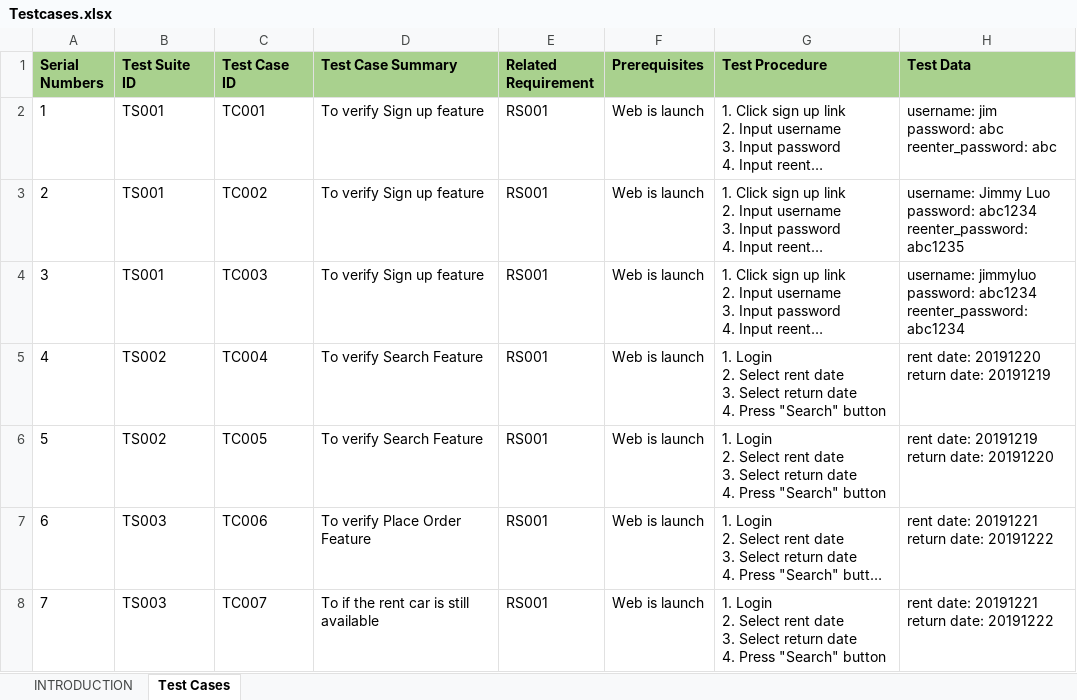
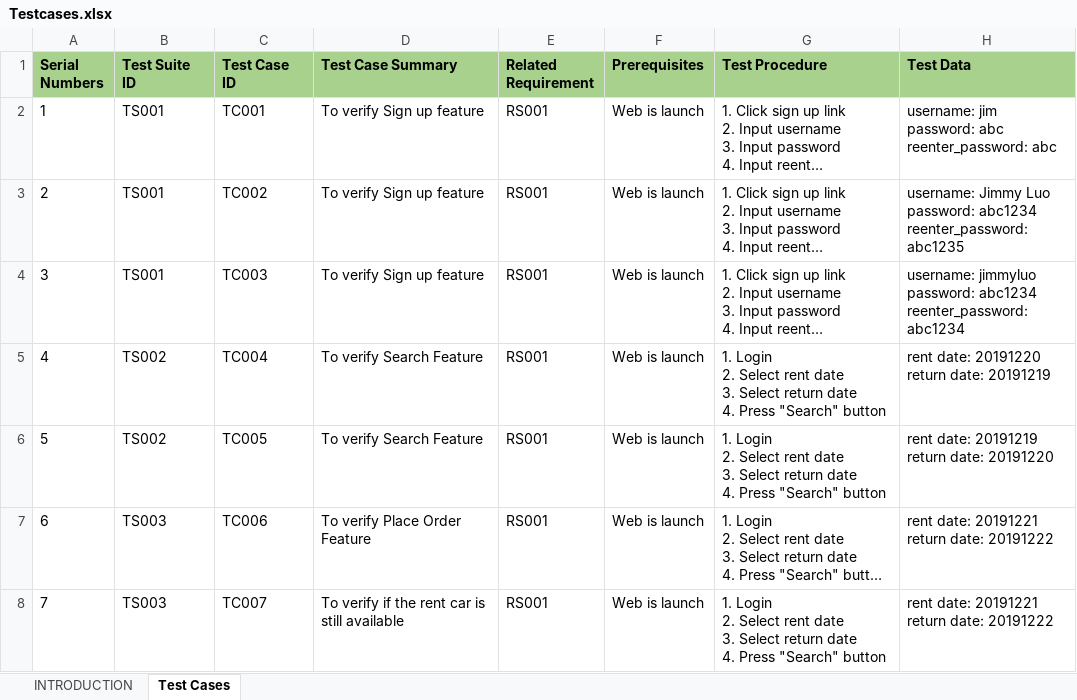
Before and after one commit to hydroblok/carrental_demo, an Excel workbook: Testcases.xlsx, sheet Test Cases, drawn as a sheet; only a part is shown; long unchanged cells end in …; values as stored, in another font and other column widths than the file's, no borders; the diff covers the shown part only; the diff names each change by its address in the sheet, - before the commit and + after, or states it on an @@ line.

Commit message:
Fix a bug to allow user can rent the car in the empty period

```diff
--- a/Testcases.xlsx (sheet Test Cases)
+++ b/Testcases.xlsx (sheet Test Cases)
-D8 (Test Case Summary): To if the rent car is still available
+D8 (Test Case Summary): To verify if the rent car is still available
```
Also changed, not shown: 1 added row elsewhere in this sheet, 15 other files.
